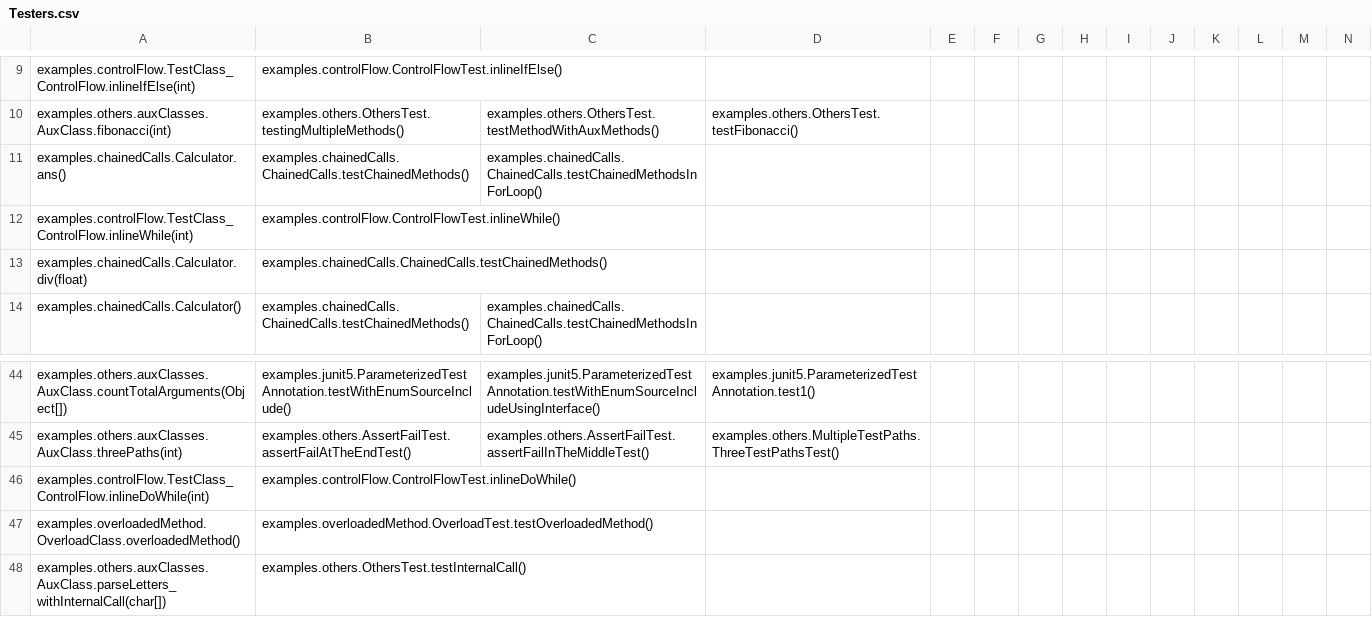
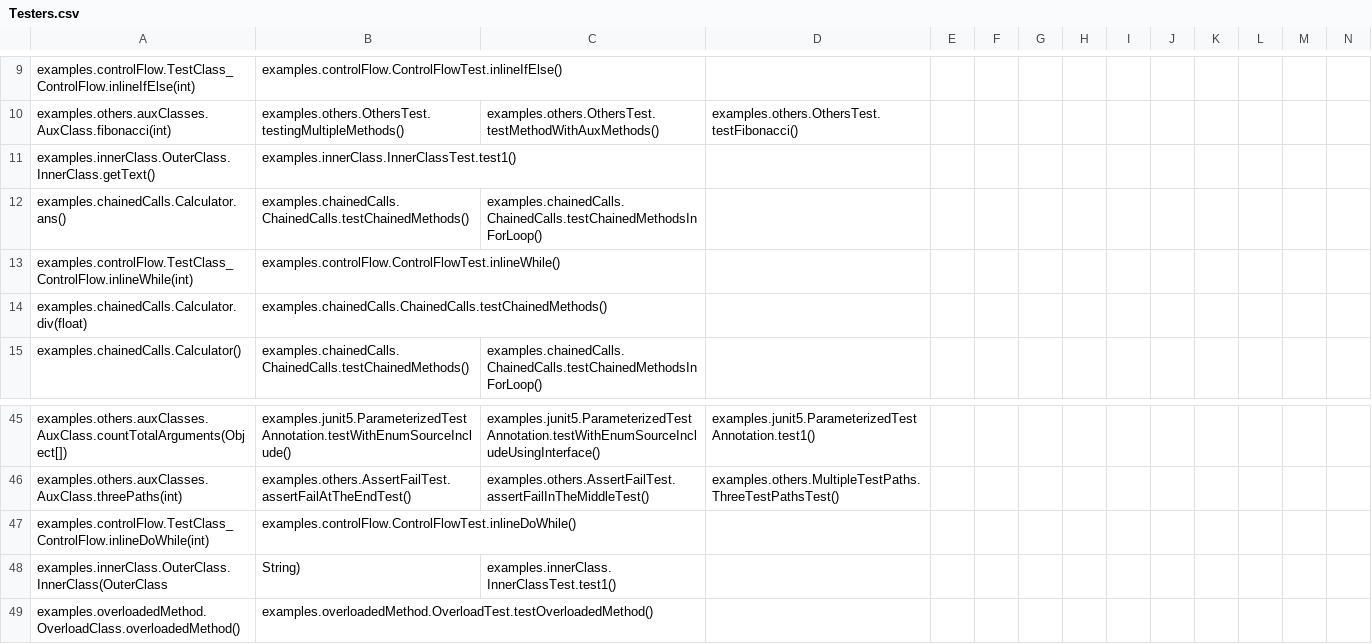
Before and after one commit to williamniemiec/ExecutionFlow, a CSV file: examples/results/Testers.csv, drawn as a sheet; only a part is shown, gaps mark what is left out; the shorter side is filled out with more unchanged rows; rows hold the shown columns only; the diff names each change by its address in the sheet, - before the commit and + after, or states it on an @@ line.

Commit message:
FileExporter - Inner class signature - fix

```diff
--- a/examples/results/Testers.csv
+++ b/examples/results/Testers.csv
+row 11: examples.innerClass.OuterClass.InnerClass.getText() | examples.innerClass.InnerClassTest.test1()
+row 48: examples.innerClass.OuterClass.InnerClass(OuterClass | String) | examples.innerClass.InnerClassTest.test1()
```
Also changed, not shown: 5 other files.
